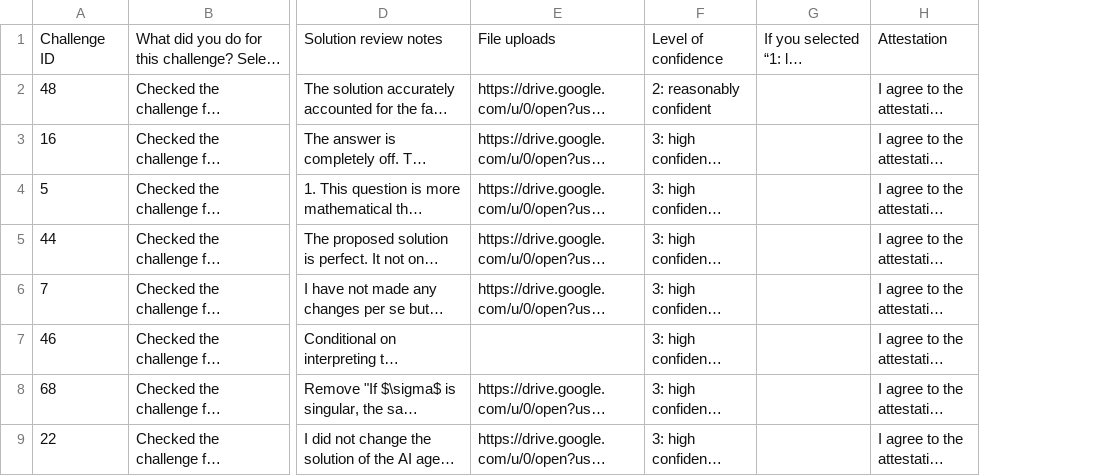
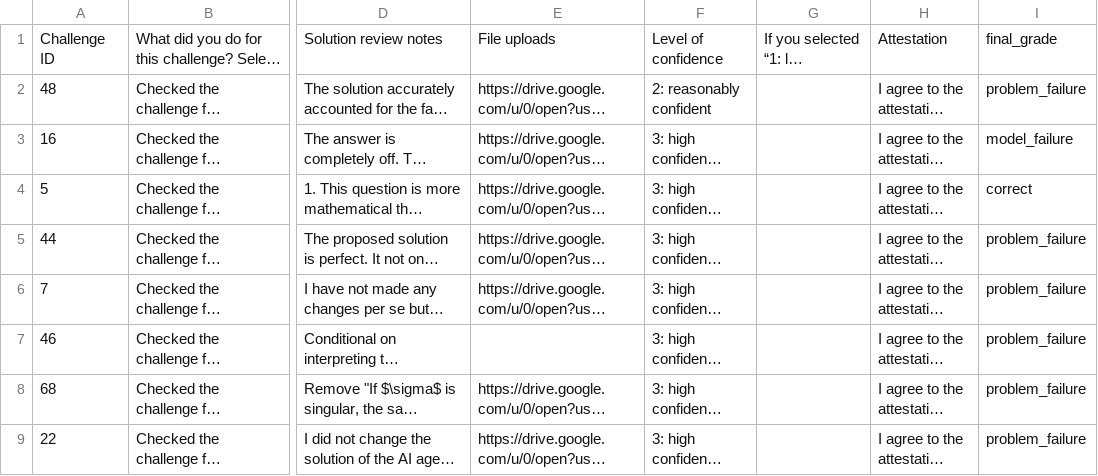
Before and after one commit to Allliance/physics, a CSV file: analysis/CritPt/annotations.csv, drawn as a sheet; only a part is shown, gaps mark what is left out; long unchanged cells end in …; the diff names each change by its address in the sheet, - before the commit and + after, or states it on an @@ line.

Commit message:
Add final grades to CritPt annotations

```diff
--- a/analysis/CritPt/annotations.csv
+++ b/analysis/CritPt/annotations.csv
+column I, rows 1-9: final_grade | problem_failure | model_failure | correct | problem_failure | problem_failure | problem_failure | problem_failure | problem_failure
```
Also changed, not shown: 1 other file.
